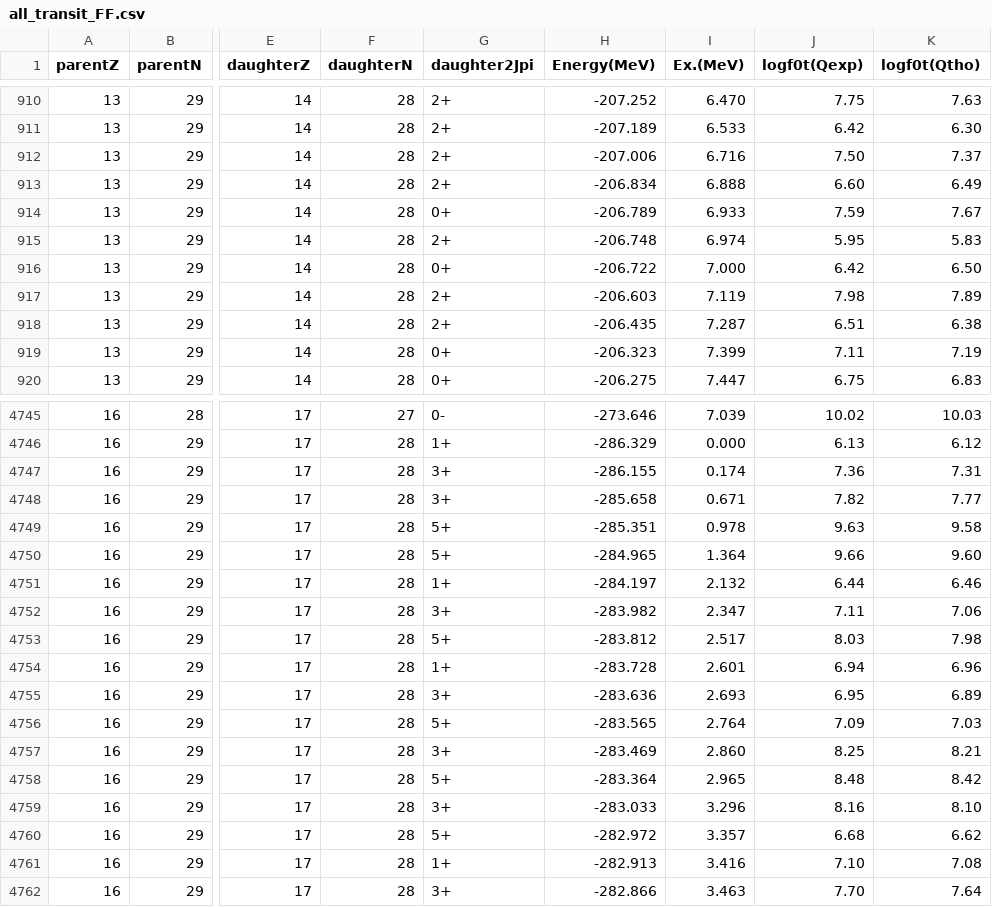
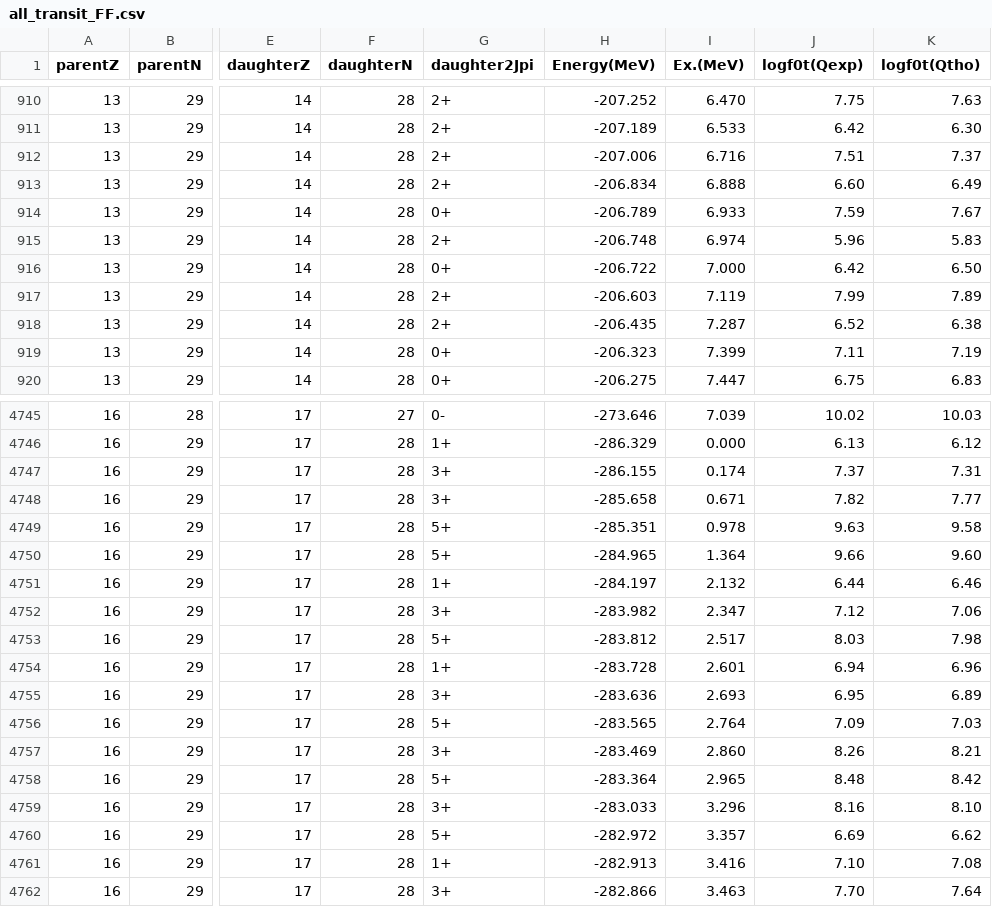
Before and after one commit to SotaYoshida/BetaDecayDataPRC97.054321, a CSV file: all_transit_FF.csv, drawn as a sheet; only a part is shown, gaps mark what is left out; the diff covers the shown part only; the diff names each change by its address in the sheet, - before the commit and + after, or states it on an @@ line.

```diff
--- a/all_transit_FF.csv
+++ b/all_transit_FF.csv
-J912 (logf0t(Qexp)): 7.50
+J912 (logf0t(Qexp)): 7.51
-J915 (logf0t(Qexp)): 5.95
+J915 (logf0t(Qexp)): 5.96
-J917 (logf0t(Qexp)): 7.98
+J917 (logf0t(Qexp)): 7.99
-J918 (logf0t(Qexp)): 6.51
+J918 (logf0t(Qexp)): 6.52
-J4747 (logf0t(Qexp)): 7.36
+J4747 (logf0t(Qexp)): 7.37
-J4752 (logf0t(Qexp)): 7.11
+J4752 (logf0t(Qexp)): 7.12
-J4757 (logf0t(Qexp)): 8.25
+J4757 (logf0t(Qexp)): 8.26
-J4760 (logf0t(Qexp)): 6.68
+J4760 (logf0t(Qexp)): 6.69
```
Also changed, not shown: 188 edited cells elsewhere in this file.
